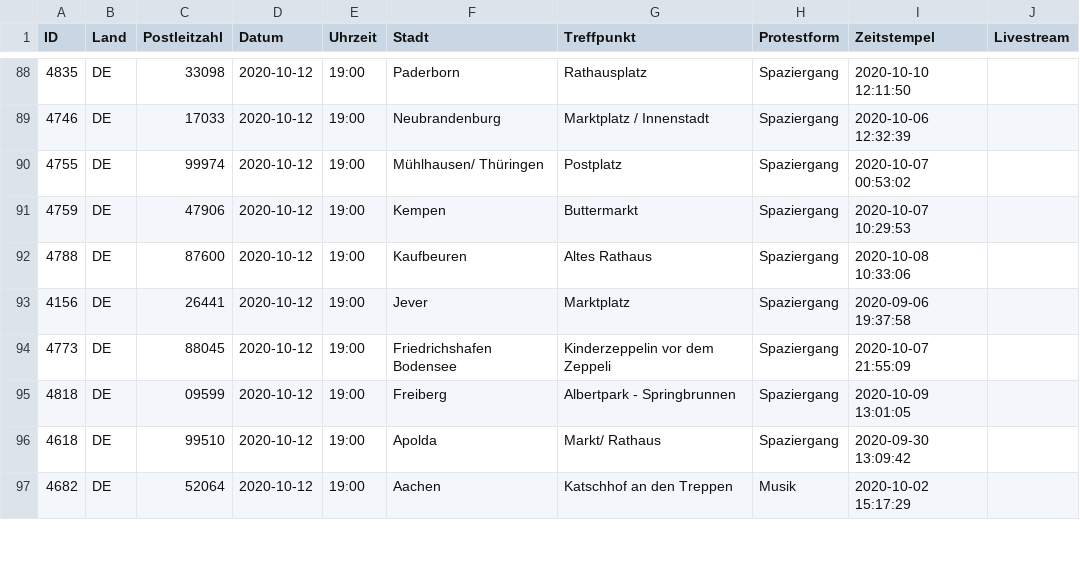
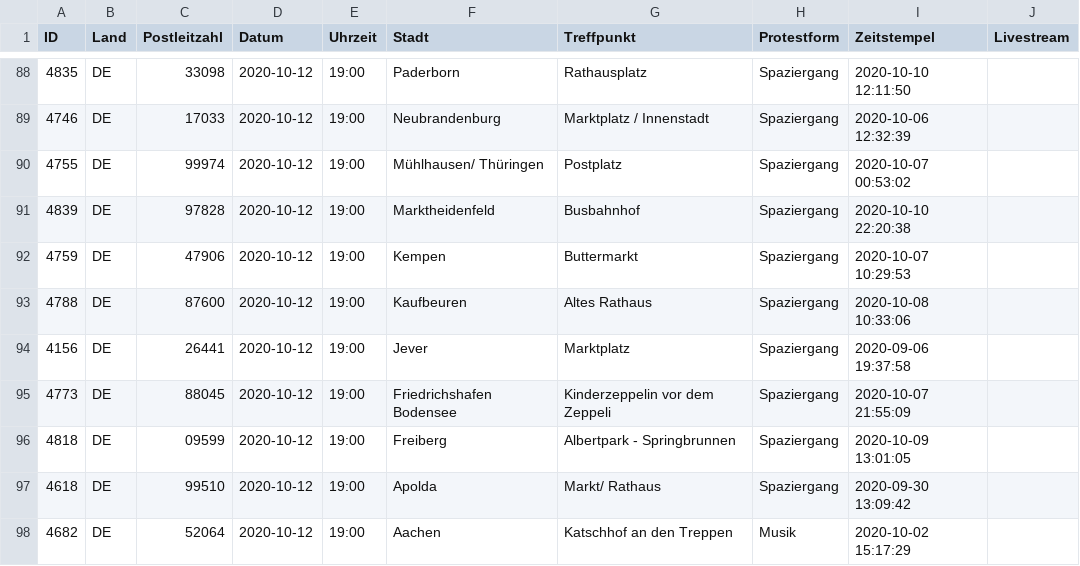
Before and after one commit to anonymous-tld/m.terminkalender.top, a CSV file: _data/termine.csv, drawn as a sheet; only a part is shown, gaps mark what is left out.

Commit message:
Update termine.csv from https://demo.terminkalender.top/termine.csv

```diff
--- a/_data/termine.csv
+++ b/_data/termine.csv
@@ -90,2 +90,3 @@ ID,Land,Postleitzahl,Datum,Uhrzeit,Stadt,Treffpunkt,Protestform,Zeitstempel,Live
 4755,DE,99974,2020-10-12,19:00,Mühlhausen/ Thüringen,Postplatz,Spaziergang,2020-10-07 00:53:02,
+4839,DE,97828,2020-10-12,19:00,Marktheidenfeld,Busbahnhof,Spaziergang,2020-10-10 22:20:38,
 4759,DE,47906,2020-10-12,19:00,Kempen,Buttermarkt,Spaziergang,2020-10-07 10:29:53,
```
